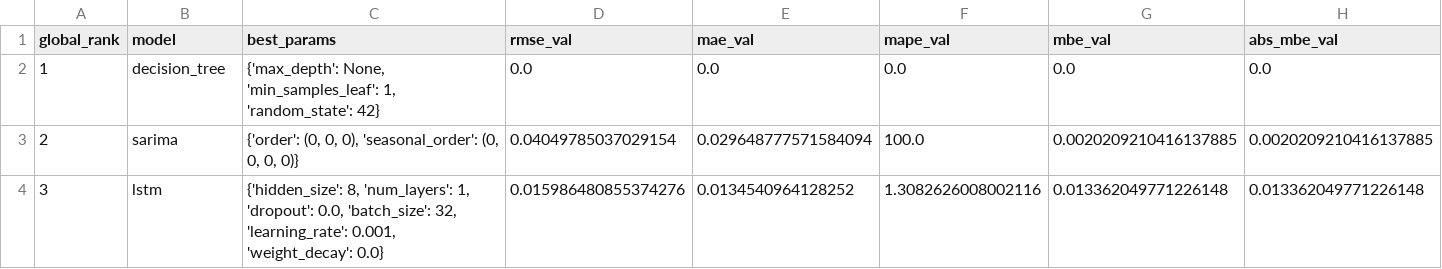
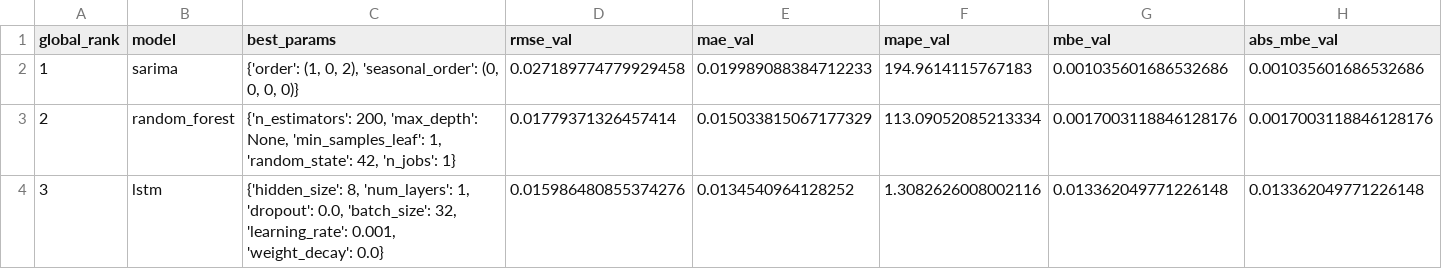
Before and after one commit to 1ngVG-OA/FinalProject, a CSV file: Results/metrics/comparison/family_winners.csv, drawn as a sheet; only a part is shown; removed rows and columns are numbered as before the commit, all else as after; rows hold the shown columns only; the diff names each change by its address in the sheet, - before the commit and + after, or states it on an @@ line.

```diff
--- a/Results/metrics/comparison/family_winners.csv
+++ b/Results/metrics/comparison/family_winners.csv
-row 2: 1 | decision_tree | {'max_depth': None, 'min_samples_leaf': 1, 'random_state': 42} | 0.0 | 0.0 | 0.0 | 0.0 | 0.0
-row 3: 2 | sarima | {'order': (0, 0, 0), 'seasonal_order': (0, 0, 0, 0)} | 0.04049785037029154 | 0.029648777571584094 | 100.0 | 0.0020209210416137885 | 0.0020209210416137885
+row 2: 1 | sarima | {'order': (1, 0, 2), 'seasonal_order': (0, 0, 0, 0)} | 0.027189774779929458 | 0.019989088384712233 | 194.9614115767183 | 0.001035601686532686 | 0.001035601686532686
+row 3: 2 | random_forest | {'n_estimators': 200, 'max_depth': None, 'min_samples_leaf': 1, 'random_state': 42, 'n_jobs': 1} | 0.01779371326457414 | 0.015033815067177329 | 113.09052085213334 | 0.0017003118846128176 | 0.0017003118846128176
```
Also changed, not shown: Results/metrics/ml/feature_selection.csv, Results/metrics/ml/forecasts.csv, 50 other files.
